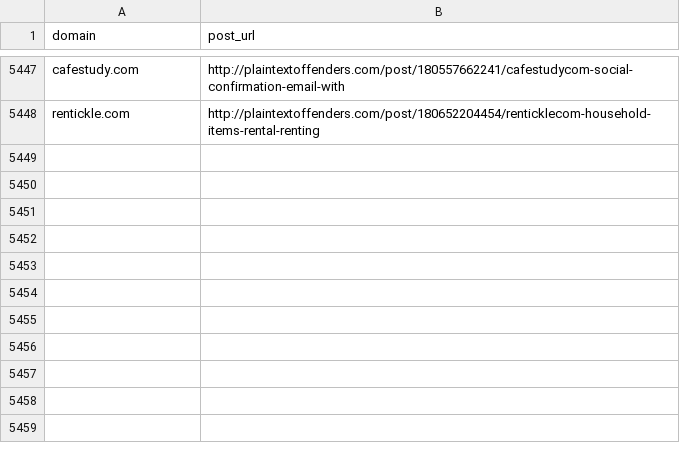
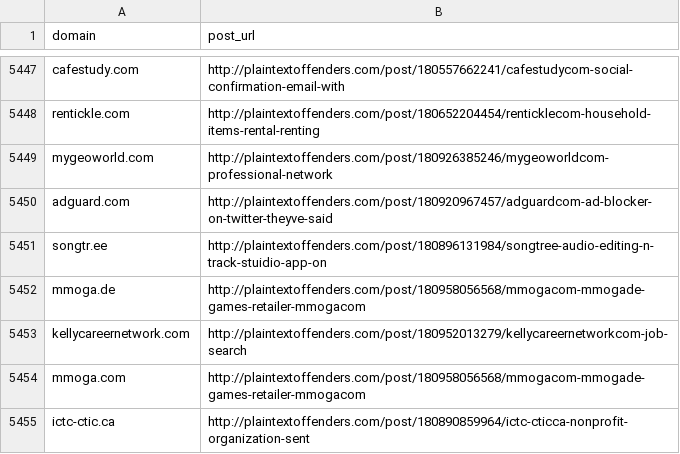
Before and after one commit to plaintextoffenders/plaintextoffenders, a CSV file: offenders.csv, drawn as a sheet; only a part is shown, gaps mark what is left out.

Commit message:
Update offenders list

```diff
--- a/offenders.csv
+++ b/offenders.csv
@@ -5448 +5448,8 @@ cafestudy.com,http://plaintextoffenders.com/post/180557662241/cafestudycom-socia
 rentickle.com,http://plaintextoffenders.com/post/180652204454/renticklecom-household-items-rental-renting
+mygeoworld.com,http://plaintextoffenders.com/post/180926385246/mygeoworldcom-professional-network
+adguard.com,http://plaintextoffenders.com/post/180920967457/adguardcom-ad-blocker-on-twitter-theyve-said
+songtr.ee,http://plaintextoffenders.com/post/180896131984/songtree-audio-editing-n-track-stuidio-app-on
+mmoga.de,http://plaintextoffenders.com/post/180958056568/mmogacom-mmogade-games-retailer-mmogacom
+kellycareernetwork.com,http://plaintextoffenders.com/post/180952013279/kellycareernetworkcom-job-search
+mmoga.com,http://plaintextoffenders.com/post/180958056568/mmogacom-mmogade-games-retailer-mmogacom
+ictc-ctic.ca,http://plaintextoffenders.com/post/180890859964/ictc-cticca-nonprofit-organization-sent
```
